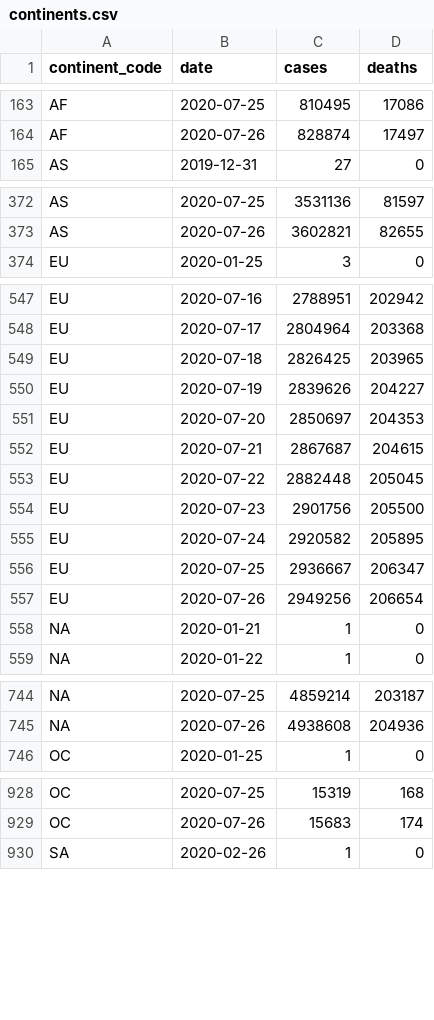
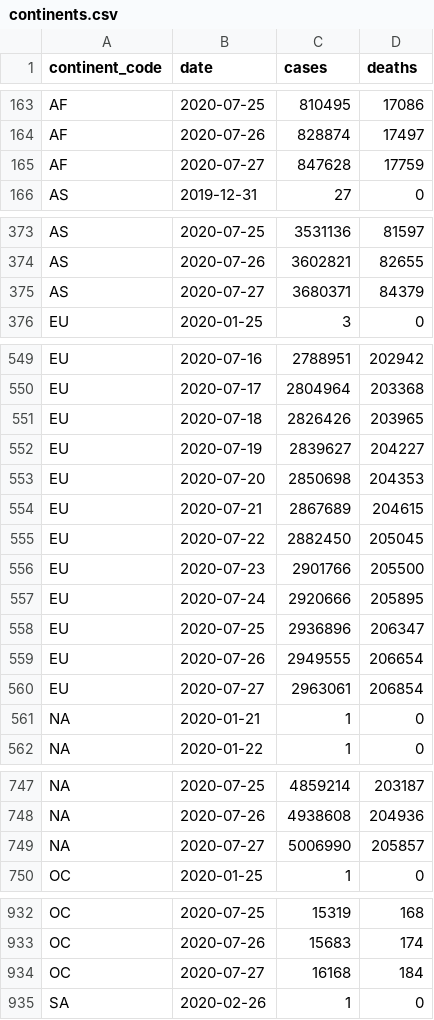
Before and after one commit to covid-open-data/xform-casecount-ecdc, a CSV file: output/continents.csv, drawn as a sheet; only a part is shown, gaps mark what is left out; the diff covers the shown part only.

```diff
--- a/output/continents.csv
+++ b/output/continents.csv
@@ -164,2 +164,3 @@ AF,2020-07-25,810495,17086
 AF,2020-07-26,828874,17497
+AF,2020-07-27,847628,17759
 AS,2019-12-31,27,0
@@ -373,2 +374,3 @@ AS,2020-07-25,3531136,81597
 AS,2020-07-26,3602821,82655
+AS,2020-07-27,3680371,84379
 EU,2020-01-25,3,0
@@ -548,11 +550,12 @@ EU,2020-07-16,2788951,202942
 EU,2020-07-17,2804964,203368
-EU,2020-07-18,2826425,203965
-EU,2020-07-19,2839626,204227
-EU,2020-07-20,2850697,204353
-EU,2020-07-21,2867687,204615
-EU,2020-07-22,2882448,205045
-EU,2020-07-23,2901756,205500
-EU,2020-07-24,2920582,205895
-EU,2020-07-25,2936667,206347
-EU,2020-07-26,2949256,206654
+EU,2020-07-18,2826426,203965
+EU,2020-07-19,2839627,204227
+EU,2020-07-20,2850698,204353
+EU,2020-07-21,2867689,204615
+EU,2020-07-22,2882450,205045
+EU,2020-07-23,2901766,205500
+EU,2020-07-24,2920666,205895
+EU,2020-07-25,2936896,206347
+EU,2020-07-26,2949555,206654
+EU,2020-07-27,2963061,206854
 "NA",2020-01-21,1,0
@@ -745,2 +748,3 @@ EU,2020-07-26,2949256,206654
 "NA",2020-07-26,4938608,204936
+"NA",2020-07-27,5006990,205857
 OC,2020-01-25,1,0
@@ -929,2 +933,3 @@ OC,2020-07-25,15319,168
 OC,2020-07-26,15683,174
+OC,2020-07-27,16168,184
 SA,2020-02-26,1,0
```
Also changed, not shown: 1 added row elsewhere in this file, output/admin0/all.csv, output/global.csv, 1 other file.
